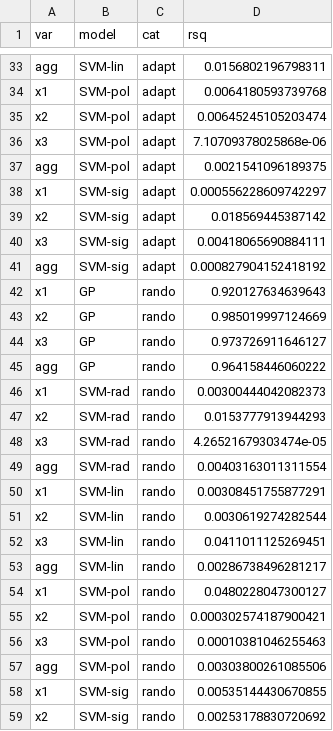
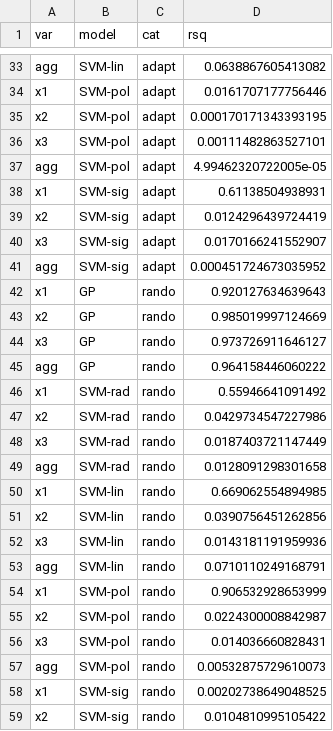
Before and after one commit to jkboualavong/MultiObjAdaptSamp, a CSV file: MLMethodTests_ZDT4/CoefDet_cutof.csv, drawn as a sheet; only a part is shown, gaps mark what is left out; the diff covers the shown part only.

```diff
--- a/MLMethodTests_ZDT4/CoefDet_cutof.csv
+++ b/MLMethodTests_ZDT4/CoefDet_cutof.csv
@@ -33,10 +33,10 @@
-"agg","SVM-lin","adapt",0.0156802196798311
-"x1","SVM-pol","adapt",0.0064180593739768
-"x2","SVM-pol","adapt",0.00645245105203474
-"x3","SVM-pol","adapt",7.10709378025868e-06
-"agg","SVM-pol","adapt",0.0021541096189375
-"x1","SVM-sig","adapt",0.000556228609742297
-"x2","SVM-sig","adapt",0.018569445387142
-"x3","SVM-sig","adapt",0.00418065690884111
-"agg","SVM-sig","adapt",0.000827904152418192
+"agg","SVM-lin","adapt",0.0638867605413082
+"x1","SVM-pol","adapt",0.0161707177756446
+"x2","SVM-pol","adapt",0.000170171343393195
+"x3","SVM-pol","adapt",0.00111482863527101
+"agg","SVM-pol","adapt",4.99462320722005e-05
+"x1","SVM-sig","adapt",0.61138504938931
+"x2","SVM-sig","adapt",0.0124296439724419
+"x3","SVM-sig","adapt",0.0170166241552907
+"agg","SVM-sig","adapt",0.000451724673035952
 "x1","GP","rando",0.920127634639643
@@ -45,15 +45,15 @@
 "agg","GP","rando",0.964158446060222
-"x1","SVM-rad","rando",0.00300444042082373
-"x2","SVM-rad","rando",0.0153777913944293
-"x3","SVM-rad","rando",4.26521679303474e-05
-"agg","SVM-rad","rando",0.00403163011311554
-"x1","SVM-lin","rando",0.00308451755877291
-"x2","SVM-lin","rando",0.0030619274282544
-"x3","SVM-lin","rando",0.0411011125269451
-"agg","SVM-lin","rando",0.00286738496281217
-"x1","SVM-pol","rando",0.0480228047300127
-"x2","SVM-pol","rando",0.000302574187900421
-"x3","SVM-pol","rando",0.00010381046255463
-"agg","SVM-pol","rando",0.00303800261085506
-"x1","SVM-sig","rando",0.00535144430670855
-"x2","SVM-sig","rando",0.00253178830720692
+"x1","SVM-rad","rando",0.55946641091492
+"x2","SVM-rad","rando",0.0429734547227986
+"x3","SVM-rad","rando",0.0187403721147449
+"agg","SVM-rad","rando",0.0128091298301658
+"x1","SVM-lin","rando",0.669062554894985
+"x2","SVM-lin","rando",0.0390756451262856
+"x3","SVM-lin","rando",0.0143181191959936
+"agg","SVM-lin","rando",0.0710110249168791
+"x1","SVM-pol","rando",0.906532928653999
+"x2","SVM-pol","rando",0.0224300008842987
+"x3","SVM-pol","rando",0.014036660828431
+"agg","SVM-pol","rando",0.00532875729610073
+"x1","SVM-sig","rando",0.00202738649048525
+"x2","SVM-sig","rando",0.0104810995105422
```
Also changed, not shown: 25 edited cells elsewhere in this file, MLMethodTests_ZDT4/CoefDet_delta.csv, MLMethodTests_ZDT4/CoefDet_radan.csv, 18 other files.
